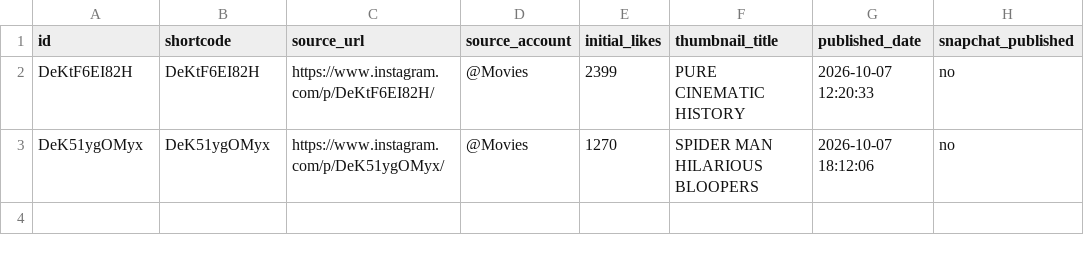
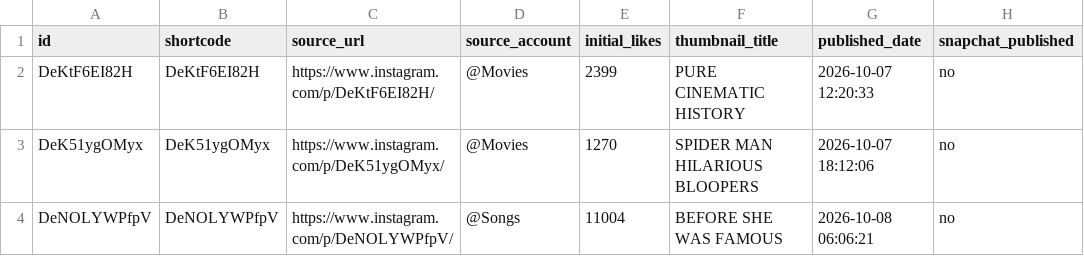
Before and after one commit to rjydly/feedity.tv, a CSV file: published_posts.csv, drawn as a sheet; the diff names each change by its address in the sheet, - before the commit and + after, or states it on an @@ line.

```diff
--- a/published_posts.csv
+++ b/published_posts.csv
+row 4: DeNOLYWPfpV | DeNOLYWPfpV | https://www.instagram.com/p/DeNOLYWPfpV/ | @Songs | 11004 | BEFORE SHE WAS FAMOUS | 2026-10-08 06:06:21 | no
```
